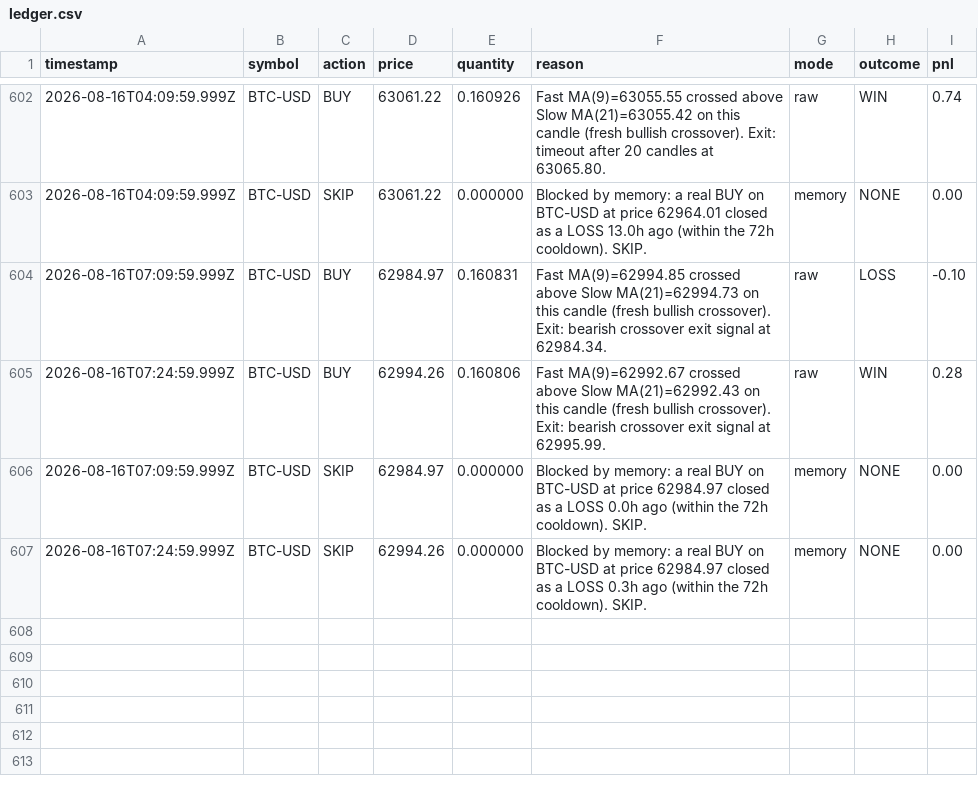
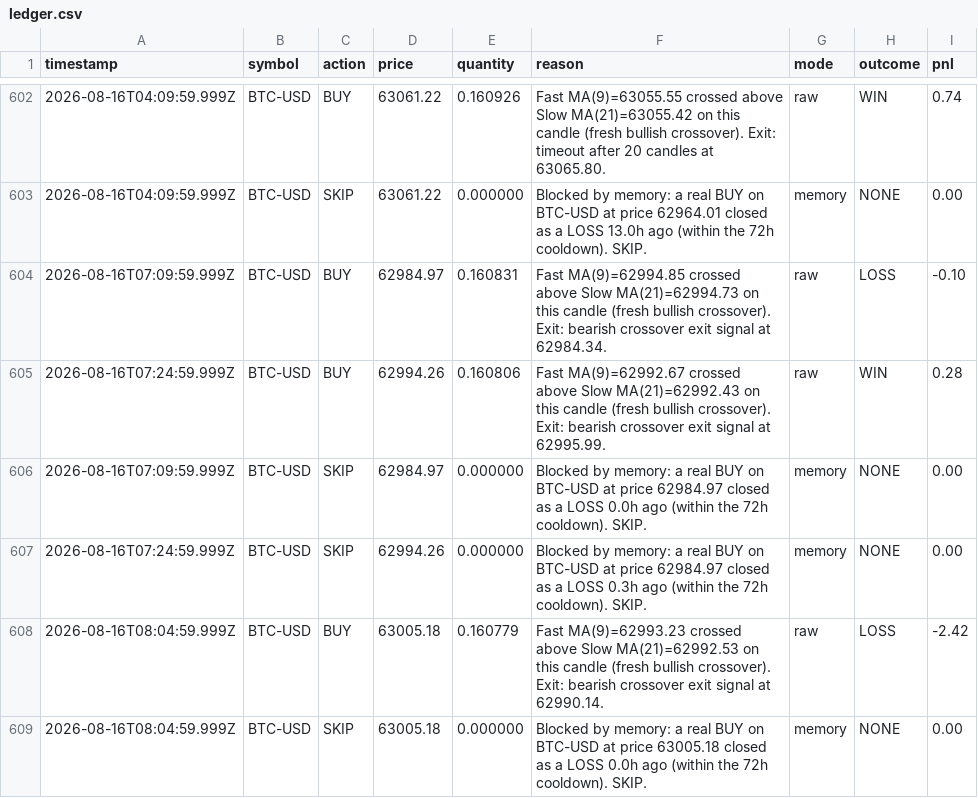
Before and after one commit to ahmadtarawiah1-lang/forex-hermes, a CSV file: paper-trading-bot/data/ledger.csv, drawn as a sheet; only a part is shown, gaps mark what is left out; the diff names each change by its address in the sheet, - before the commit and + after, or states it on an @@ line.

```diff
--- a/paper-trading-bot/data/ledger.csv
+++ b/paper-trading-bot/data/ledger.csv
+row 608: 2026-08-16T08:04:59.999Z | BTC-USD | BUY | 63005.18 | 0.160779 | Fast MA(9)=62993.23 crossed above Slow MA(21)=62992.53 on this candle (fresh bullish crossover). Exit: bearish crossover exit signal at 62990.14. | raw | LOSS | -2.42
+row 609: 2026-08-16T08:04:59.999Z | BTC-USD | SKIP | 63005.18 | 0.000000 | Blocked by memory: a real BUY on BTC-USD at price 63005.18 closed as a LOSS 0.0h ago (within the 72h cooldown). SKIP. | memory | NONE | 0.00
```
Also changed, not shown: 1 other file.
